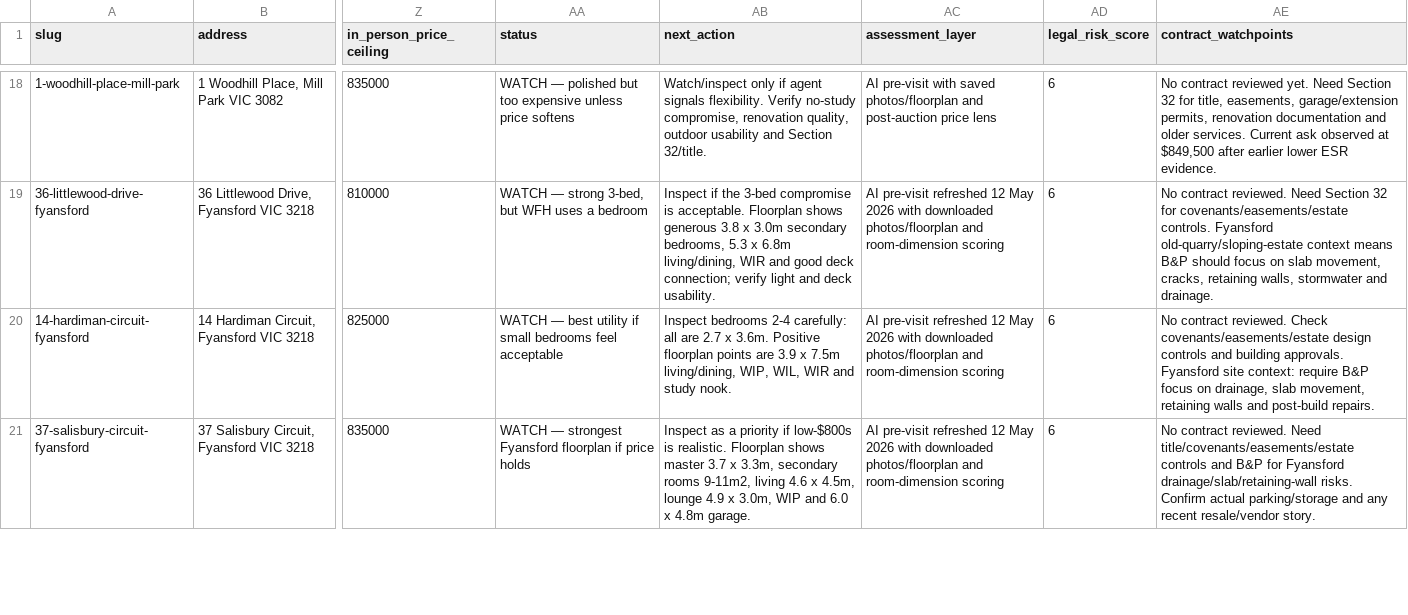
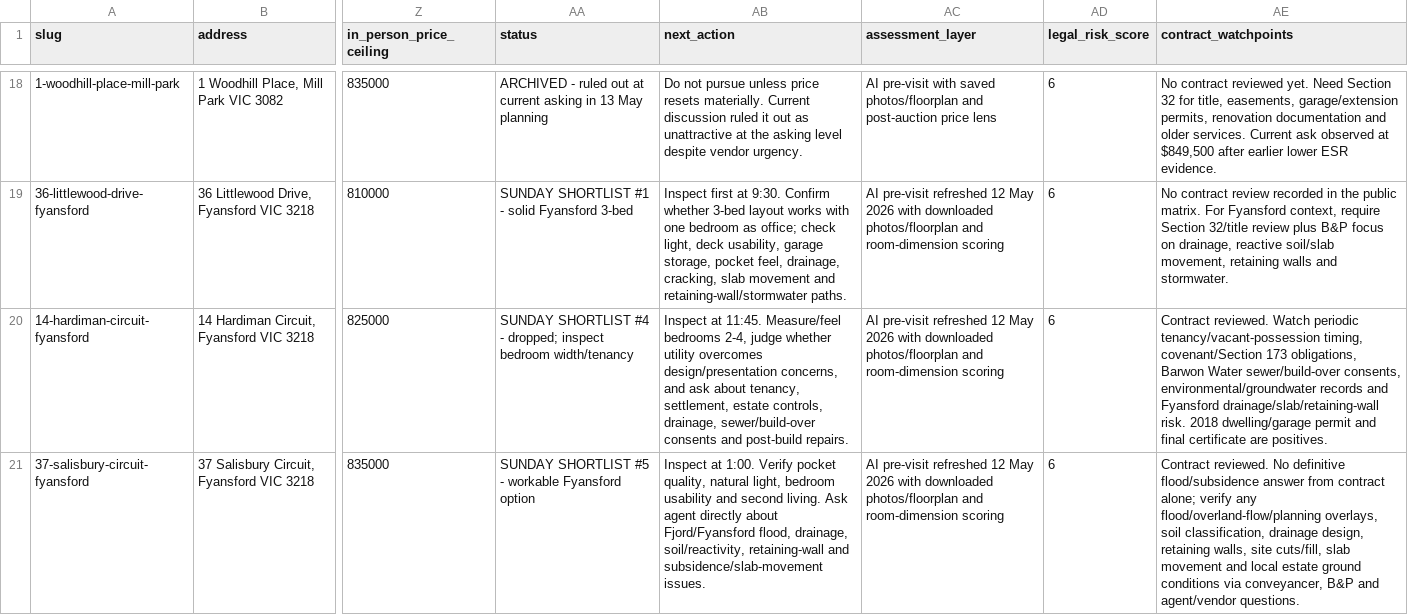
Before and after one commit to prkhr-singh/fieldnotes-7x9q2, a CSV file: property-comparisons/comparison-matrix.csv, drawn as a sheet; only a part is shown, gaps mark what is left out; the diff covers the shown part only; the diff names each change by its address in the sheet, - before the commit and + after, or states it on an @@ line.

Commit message:
Update property dashboard shortlist

```diff
--- a/property-comparisons/comparison-matrix.csv
+++ b/property-comparisons/comparison-matrix.csv
-AA18 (status): WATCH — polished but too expensive unless price softens
+AA18 (status): ARCHIVED - ruled out at current asking in 13 May planning
-AB18 (next_action): Watch/inspect only if agent signals flexibility. Verify no-study compromise, renovation quality, outdoor usability and Section 32/title.
+AB18 (next_action): Do not pursue unless price resets materially. Current discussion ruled it out as unattractive at the asking level despite vendor urgency.
-AA19 (status): WATCH — strong 3-bed, but WFH uses a bedroom
+AA19 (status): SUNDAY SHORTLIST #1 - solid Fyansford 3-bed
-AB19 (next_action): Inspect if the 3-bed compromise is acceptable. Floorplan shows generous 3.8 x 3.0m secondary bedrooms, 5.3 x 6.8m living/dining, WIR and good deck connection; verify light and deck usability.
+AB19 (next_action): Inspect first at 9:30. Confirm whether 3-bed layout works with one bedroom as office; check light, deck usability, garage storage, pocket feel, drainage, cracking, slab movement and retaining-wall/stormwater paths.
-AE19 (contract_watchpoints): No contract reviewed. Need Section 32 for covenants/easements/estate controls. Fyansford old-quarry/sloping-estate context means B&P should focus on slab movement, cracks, retaining walls, stormwater and drainage.
+AE19 (contract_watchpoints): No contract review recorded in the public matrix. For Fyansford context, require Section 32/title review plus B&P focus on drainage, reactive soil/slab movement, retaining walls and stormwater.
-AA20 (status): WATCH — best utility if small bedrooms feel acceptable
+AA20 (status): SUNDAY SHORTLIST #4 - dropped; inspect bedroom width/tenancy
-AB20 (next_action): Inspect bedrooms 2-4 carefully: all are 2.7 x 3.6m. Positive floorplan points are 3.9 x 7.5m living/dining, WIP, WIL, WIR and study nook.
+AB20 (next_action): Inspect at 11:45. Measure/feel bedrooms 2-4, judge whether utility overcomes design/presentation concerns, and ask about tenancy, settlement, estate controls, drainage, sewer/build-over consents and post-build repairs.
-AE20 (contract_watchpoints): No contract reviewed. Check covenants/easements/estate design controls and building approvals. Fyansford site context: require B&P focus on drainage, slab movement, retaining walls and post-build repairs.
+AE20 (contract_watchpoints): Contract reviewed. Watch periodic tenancy/vacant-possession timing, covenant/Section 173 obligations, Barwon Water sewer/build-over consents, environmental/groundwater records and Fyansford drainage/slab/retaining-wall risk. 2018 dwelling/garage permit and final certificate are positives.
-AA21 (status): WATCH — strongest Fyansford floorplan if price holds
+AA21 (status): SUNDAY SHORTLIST #5 - workable Fyansford option
-AB21 (next_action): Inspect as a priority if low-$800s is realistic. Floorplan shows master 3.7 x 3.3m, secondary rooms 9-11m2, living 4.6 x 4.5m, lounge 4.9 x 3.0m, WIP and 6.0 x 4.8m garage.
+AB21 (next_action): Inspect at 1:00. Verify pocket quality, natural light, bedroom usability and second living. Ask agent directly about Fjord/Fyansford flood, drainage, soil/reactivity, retaining-wall and subsidence/slab-movement issues.
-AE21 (contract_watchpoints): No contract reviewed. Need title/covenants/easements/estate controls and B&P for Fyansford drainage/slab/retaining-wall risks. Confirm actual parking/storage and any recent resale/vendor story.
+AE21 (contract_watchpoints): Contract reviewed. No definitive flood/subsidence answer from contract alone; verify any flood/overland-flow/planning overlays, soil classification, drainage design, retaining walls, site cuts/fill, slab movement and local estate ground conditions via conveyancer, B&P and agent/vendor questions.
```
Also changed, not shown: 42 edited cells elsewhere in this file, 3 other files.
